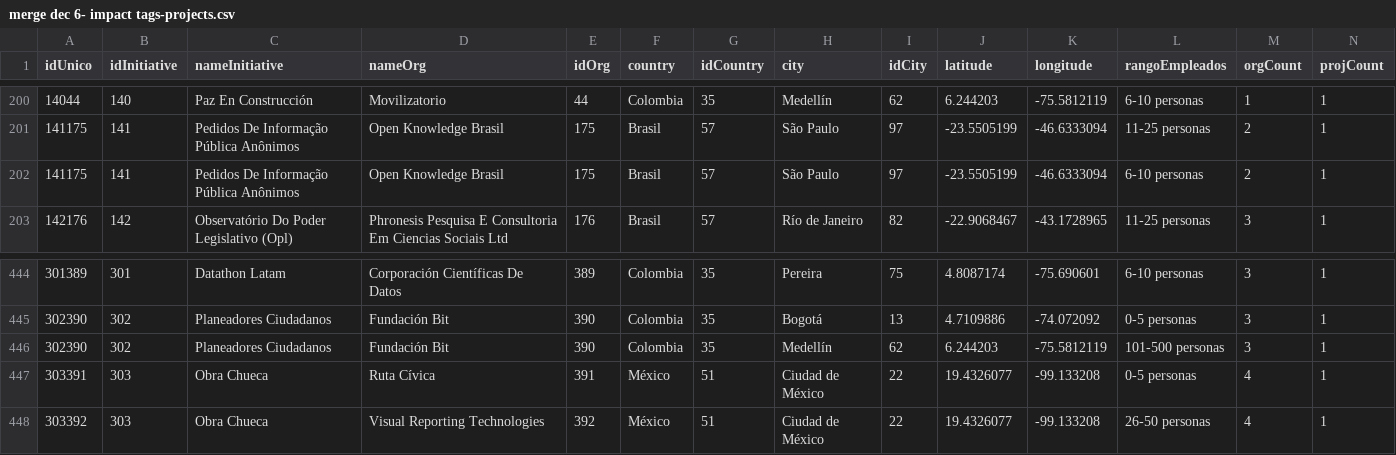
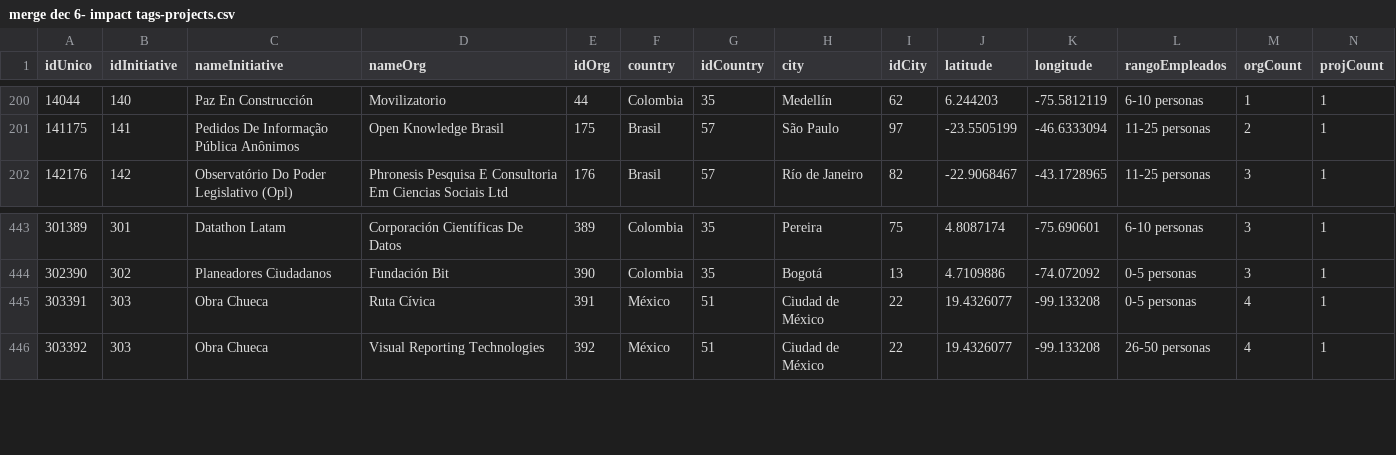
Before and after one commit to idatosabiertos/digital-social-migrations, a CSV file: NestaMigrations/ModelCsv/CleanedDB/csv/merge dec 6- impact tags-projects.csv, drawn as a sheet; only a part is shown, gaps mark what is left out.

```diff
--- a/NestaMigrations/ModelCsv/CleanedDB/csv/merge dec 6- impact tags-projects.csv
+++ b/NestaMigrations/ModelCsv/CleanedDB/csv/merge dec 6- impact tags-projects.csv
@@ -201,3 +201,2 @@
 141175,141,Pedidos De Informação Pública Anônimos,Open Knowledge Brasil,175,Brasil,57,São Paulo,97,-23.5505199,-46.6333094,11-25 personas,2,1
-141175,141,Pedidos De Informação Pública Anônimos,Open Knowledge Brasil,175,Brasil,57,São Paulo,97,-23.5505199,-46.6333094,6-10 personas,2,1
 142176,142,Observatório Do Poder Legislativo (Opl),Phronesis Pesquisa E Consultoria Em Ciencias Sociais Ltd,176,Brasil,57,Río de Janeiro,82,-22.9068467,-43.1728965,11-25 personas,3,1
@@ -445,3 +444,2 @@
 302390,302,Planeadores Ciudadanos,Fundación Bit,390,Colombia,35,Bogotá,13,4.7109886,-74.072092,0-5 personas,3,1
-302390,302,Planeadores Ciudadanos,Fundación Bit,390,Colombia,35,Medellín,62,6.244203,-75.5812119,101-500 personas,3,1
 303391,303,Obra Chueca,Ruta Cívica,391,México,51,Ciudad de México,22,19.4326077,-99.133208,0-5 personas,4,1
```
Also changed, not shown: 5 other files.
